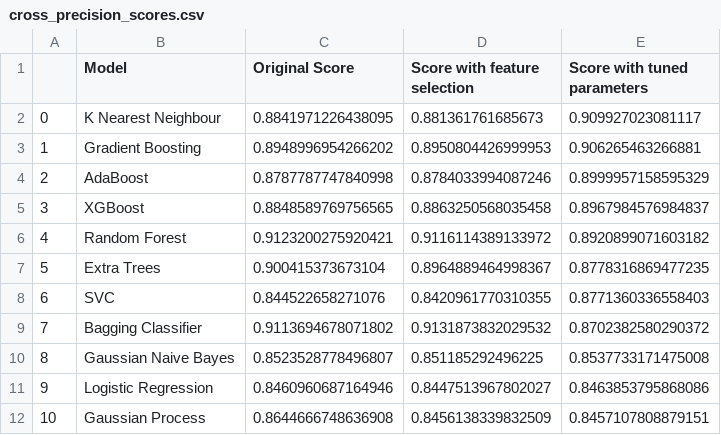
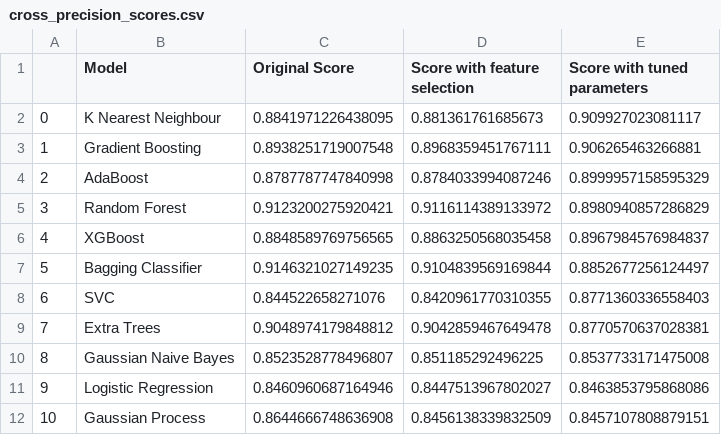
Before and after one commit to reneang17/fintech-demo, a CSV file: plots_tables/cross_precision_scores.csv, drawn as a sheet.

```diff
--- a/plots_tables/cross_precision_scores.csv
+++ b/plots_tables/cross_precision_scores.csv
@@ -2,9 +2,9 @@
 0,K Nearest Neighbour,0.8841971226438095,0.881361761685673,0.909927023081117
-1,Gradient Boosting,0.8948996954266202,0.8950804426999953,0.906265463266881
+1,Gradient Boosting,0.8938251719007548,0.8968359451767111,0.906265463266881
 2,AdaBoost,0.8787787747840998,0.8784033994087246,0.8999957158595329
-3,XGBoost,0.8848589769756565,0.8863250568035458,0.8967984576984837
-4,Random Forest,0.9123200275920421,0.9116114389133972,0.8920899071603182
-5,Extra Trees,0.900415373673104,0.8964889464998367,0.8778316869477235
+3,Random Forest,0.9123200275920421,0.9116114389133972,0.8980940857286829
+4,XGBoost,0.8848589769756565,0.8863250568035458,0.8967984576984837
+5,Bagging Classifier,0.9146321027149235,0.9104839569169844,0.8852677256124497
 6,SVC,0.844522658271076,0.8420961770310355,0.8771360336558403
-7,Bagging Classifier,0.9113694678071802,0.9131873832029532,0.8702382580290372
+7,Extra Trees,0.9048974179848812,0.9042859467649478,0.8770570637028381
 8,Gaussian Naive Bayes,0.8523528778496807,0.851185292496225,0.8537733171475008
```
Also changed, not shown: plots_tables/feature_importance.csv, plots_tables/test_set_precision_scores.csv, 18 other files.
